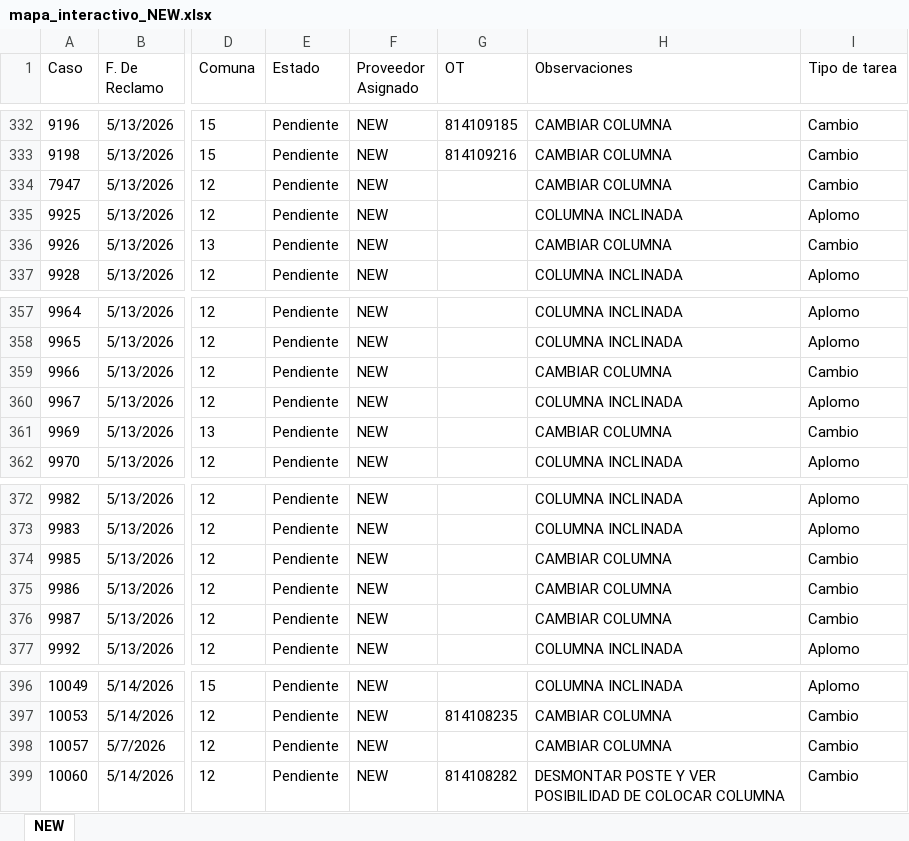
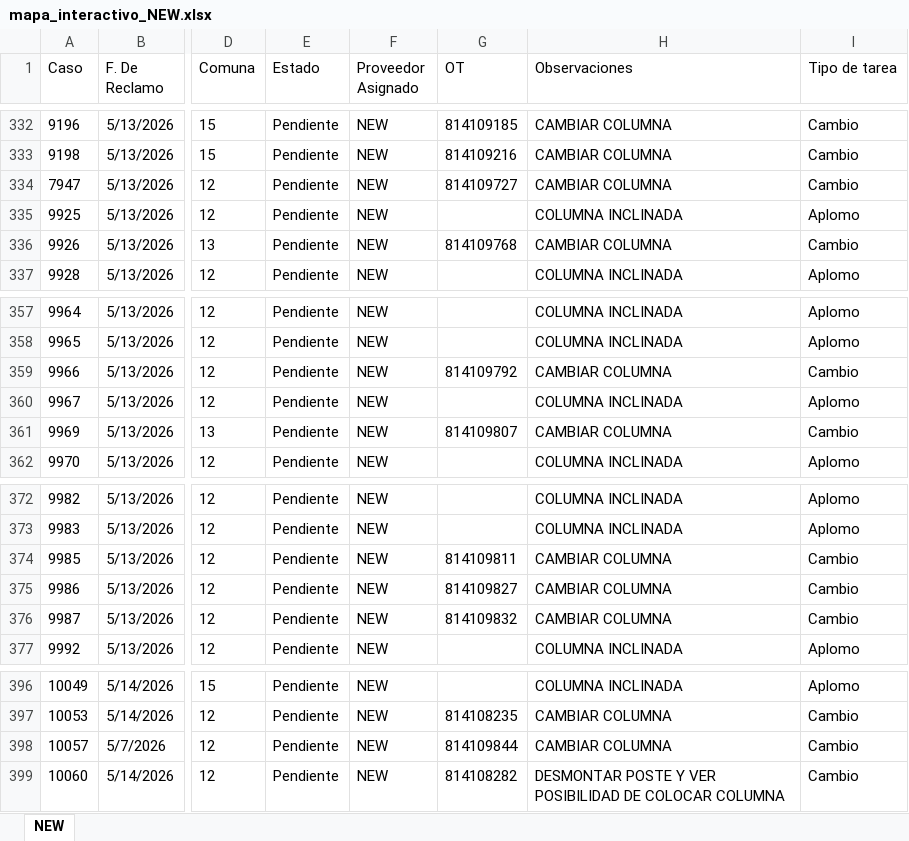
Before and after one commit to gestiondereclamosteco/new, an Excel workbook: mapa_interactivo_NEW.xlsx, sheet NEW, drawn as a sheet; only a part is shown, gaps mark what is left out; values as stored, in another font and other column widths than the file's, no borders; the diff names each change by its address in the sheet, - before the commit and + after, or states it on an @@ line.

Commit message:
Actualizacion automatica del mapa (2026-06-01 13:05:50)

```diff
--- a/mapa_interactivo_NEW.xlsx (sheet NEW)
+++ b/mapa_interactivo_NEW.xlsx (sheet NEW)
-G334 (OT): (empty)
+G334 (OT): 814109727
-G336 (OT): (empty)
+G336 (OT): 814109768
-G359 (OT): (empty)
+G359 (OT): 814109792
-G361 (OT): (empty)
+G361 (OT): 814109807
-G374 (OT): (empty)
+G374 (OT): 814109811
-G375 (OT): (empty)
+G375 (OT): 814109827
-G376 (OT): (empty)
+G376 (OT): 814109832
-G398 (OT): (empty)
+G398 (OT): 814109844
```
Also changed, not shown: 1 other file.
